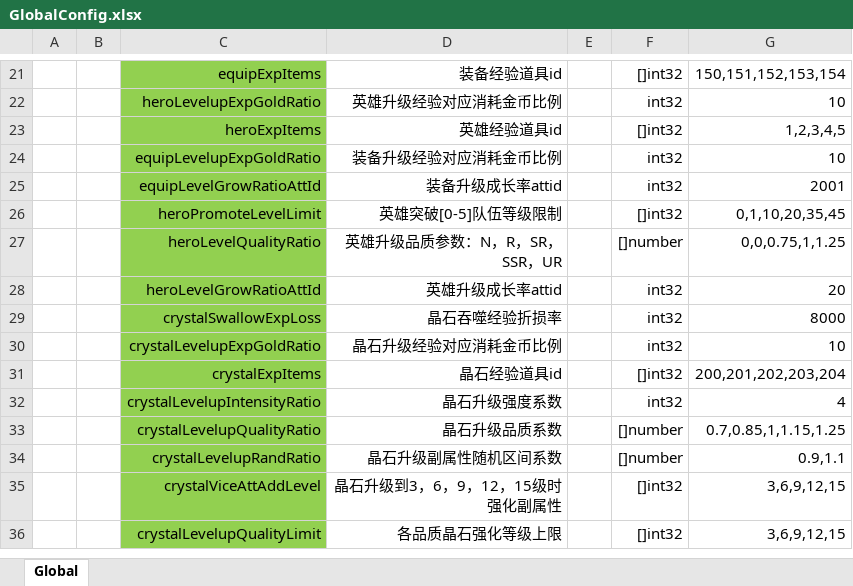
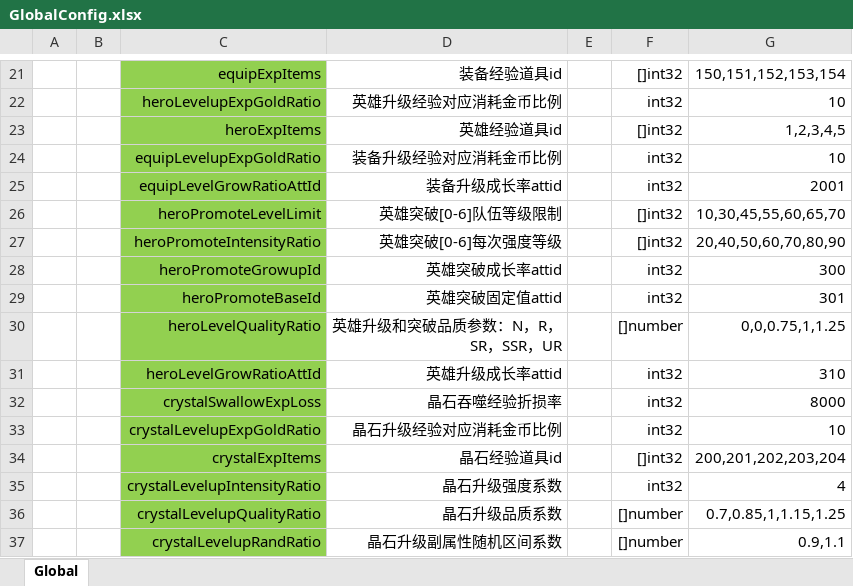
Before and after one commit to east-eden/server_bin, an Excel workbook: config/excel/GlobalConfig.xlsx, sheet Global, drawn as a sheet; only a part is shown, gaps mark what is left out; the shorter side is filled out with more unchanged rows; values as stored, in another font and other column widths than the file's, no borders; addresses are those after the commit; the diff names each change by its address in the sheet, - before the commit and + after, or states it on an @@ line.

```diff
--- a/config/excel/GlobalConfig.xlsx (sheet Global)
+++ b/config/excel/GlobalConfig.xlsx (sheet Global)
-D26: 英雄突破[0-5]队伍等级限制
+D26: 英雄突破[0-6]队伍等级限制
-G26: 0,1,10,20,35,45
+G26: 10,30,45,55,60,65,70
+row 27:  |  | heroPromoteIntensityRatio | 英雄突破[0-6]每次强度等级 |  | []int32 | 20,40,50,60,70,80,90
+row 28:  |  | heroPromoteGrowupId | 英雄突破成长率attid |  | int32 | 300
+row 29:  |  | heroPromoteBaseId | 英雄突破固定值attid |  | int32 | 301
-D30: 英雄升级品质参数：N，R，SR，SSR，UR
+D30: 英雄升级和突破品质参数：N，R，SR，SSR，UR
-G31: 20
+G31: 310
```
Also changed, not shown: config/excel/Att.xlsx, config/excel/HeroLevelup.xlsx, 9 other files.
